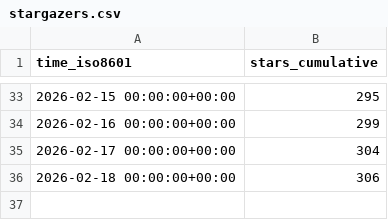
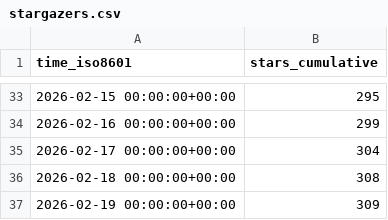
Before and after one commit to awslabs/fullstack-solution-template-for-agentcore, a CSV file: awslabs/fullstack-solution-template-for-agentcore/ghrs-data/stargazers.csv, drawn as a sheet; only a part is shown, gaps mark what is left out.

```diff
--- a/awslabs/fullstack-solution-template-for-agentcore/ghrs-data/stargazers.csv
+++ b/awslabs/fullstack-solution-template-for-agentcore/ghrs-data/stargazers.csv
@@ -35,2 +35,3 @@ time_iso8601,stars_cumulative
 2026-02-17 00:00:00+00:00,304
-2026-02-18 00:00:00+00:00,306
+2026-02-18 00:00:00+00:00,308
+2026-02-19 00:00:00+00:00,309
```
Also changed, not shown: awslabs/fullstack-solution-template-for-agentcore/ghrs-data/forks.csv.
